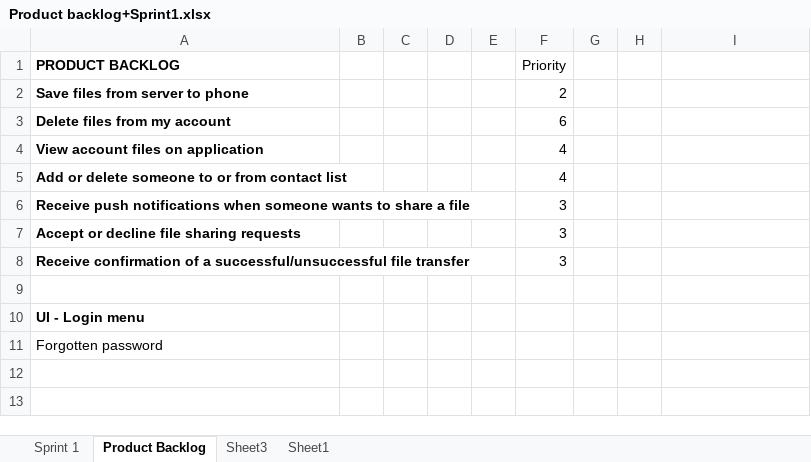
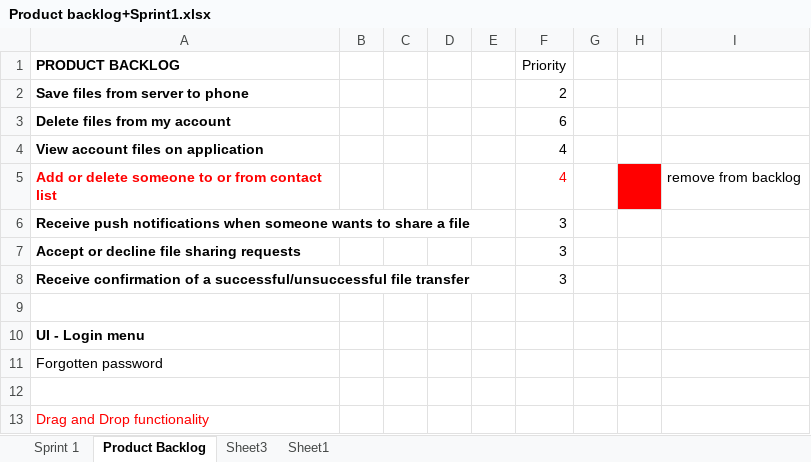
Before and after one commit to johnbrock-old/FileSwipe, an Excel workbook: Documentation/Product backlog+Sprint1.xlsx, sheet Product Backlog, drawn as a sheet; values as stored, in another font and other column widths than the file's, no borders; the diff names each change by its address in the sheet, - before the commit and + after, or states it on an @@ line.

```diff
--- a/Documentation/Product backlog+Sprint1.xlsx (sheet Product Backlog)
+++ b/Documentation/Product backlog+Sprint1.xlsx (sheet Product Backlog)
-A5 text colour: black
+A5 text colour: #FF0000
-F5 text colour: black
+F5 text colour: #FF0000
-H5 fill: none
+H5 fill: #FF0000
-I5: (empty)
+I5: remove from backlog
+row 12: (empty)
+row 13: Drag and Drop functionality
```
Also changed, not shown: sheet Sprint 1, formulas that keep their value.
